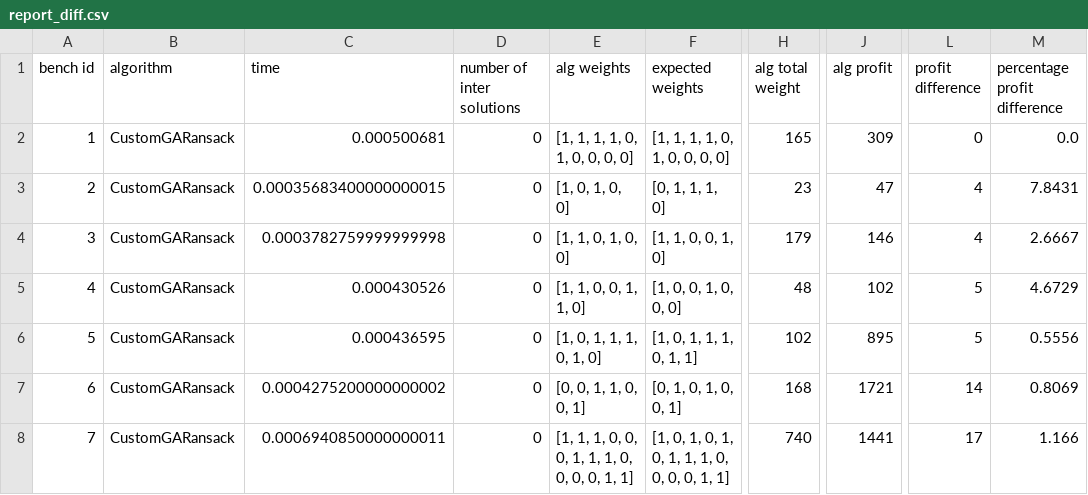
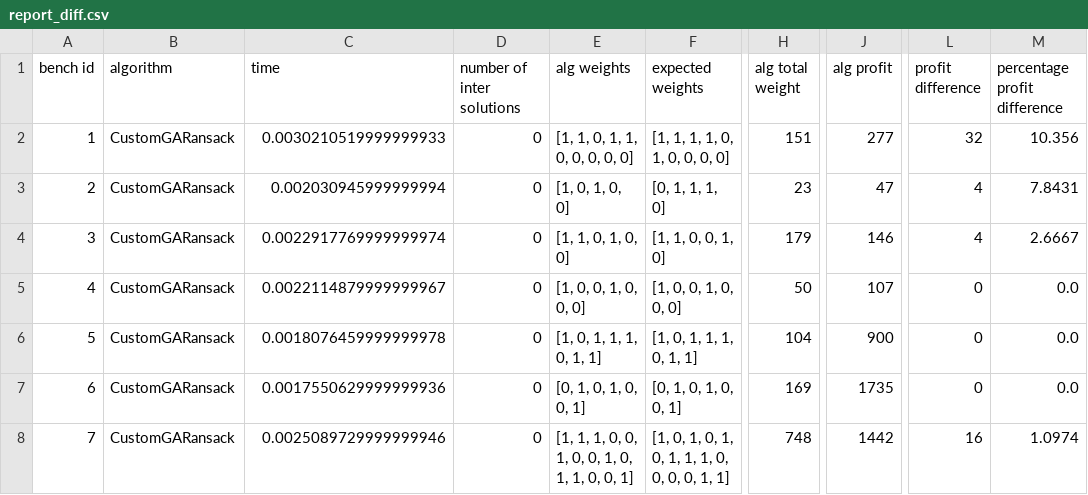
Before and after one commit to X-D-R/IO-Lab3-GeneticAlgorithms, a CSV file: report_diff.csv, drawn as a sheet; only a part is shown, gaps mark what is left out; the diff names each change by its address in the sheet, - before the commit and + after, or states it on an @@ line.

```diff
--- a/report_diff.csv
+++ b/report_diff.csv
-C2 (time): 0.000500681
+C2 (time): 0.0030210519999999933
-E2 (alg weights): [1, 1, 1, 1, 0, 1, 0, 0, 0, 0]
+E2 (alg weights): [1, 1, 0, 1, 1, 0, 0, 0, 0, 0]
-H2 (alg total weight): 165
+H2 (alg total weight): 151
-J2 (alg profit): 309
+J2 (alg profit): 277
-L2 (profit difference): 0
+L2 (profit difference): 32
-M2 (percentage profit difference): 0.0
+M2 (percentage profit difference): 10.356
-C3 (time): 0.00035683400000000015
+C3 (time): 0.002030945999999994
-C4 (time): 0.0003782759999999998
+C4 (time): 0.0022917769999999974
-C5 (time): 0.000430526
+C5 (time): 0.0022114879999999967
-E5 (alg weights): [1, 1, 0, 0, 1, 1, 0]
+E5 (alg weights): [1, 0, 0, 1, 0, 0, 0]
-H5 (alg total weight): 48
+H5 (alg total weight): 50
-J5 (alg profit): 102
+J5 (alg profit): 107
-L5:L6 (profit difference): 5
+L5:L6 (profit difference): 0
-M5 (percentage profit difference): 4.6729
+M5 (percentage profit difference): 0.0
-C6 (time): 0.000436595
+C6 (time): 0.0018076459999999978
-E6 (alg weights): [1, 0, 1, 1, 1, 0, 1, 0]
+E6 (alg weights): [1, 0, 1, 1, 1, 0, 1, 1]
-H6 (alg total weight): 102
+H6 (alg total weight): 104
-J6 (alg profit): 895
+J6 (alg profit): 900
-M6 (percentage profit difference): 0.5556
+M6 (percentage profit difference): 0.0
-C7 (time): 0.0004275200000000002
+C7 (time): 0.0017550629999999936
-E7 (alg weights): [0, 0, 1, 1, 0, 0, 1]
+E7 (alg weights): [0, 1, 0, 1, 0, 0, 1]
-H7 (alg total weight): 168
+H7 (alg total weight): 169
-J7 (alg profit): 1721
+J7 (alg profit): 1735
-L7 (profit difference): 14
+L7 (profit difference): 0
-M7 (percentage profit difference): 0.8069
+M7 (percentage profit difference): 0.0
-C8 (time): 0.0006940850000000011
+C8 (time): 0.0025089729999999946
-E8 (alg weights): [1, 1, 1, 0, 0, 0, 1, 1, 1, 0, 0, 0, 0, 1, 1]
+E8 (alg weights): [1, 1, 1, 0, 0, 1, 0, 0, 1, 0, 1, 1, 0, 0, 1]
-H8 (alg total weight): 740
+H8 (alg total weight): 748
-J8 (alg profit): 1441
+J8 (alg profit): 1442
-L8 (profit difference): 17
+L8 (profit difference): 16
-M8 (percentage profit difference): 1.166
+M8 (percentage profit difference): 1.0974
```
Also changed, not shown: report.csv, 1 other file.
